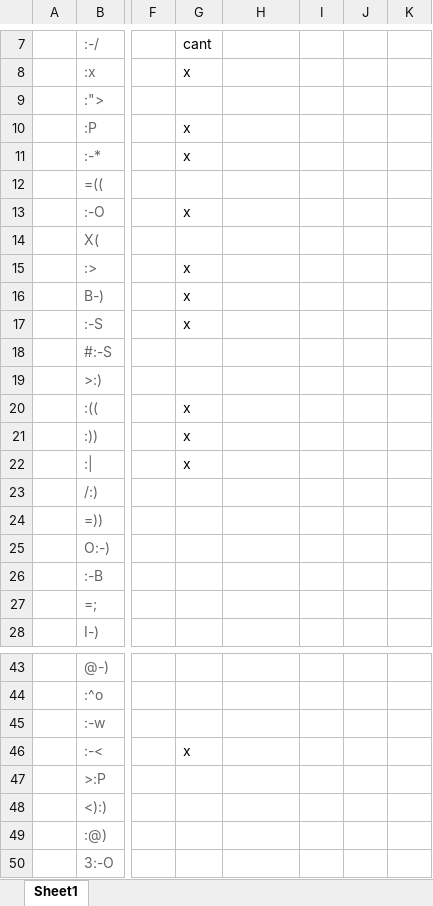
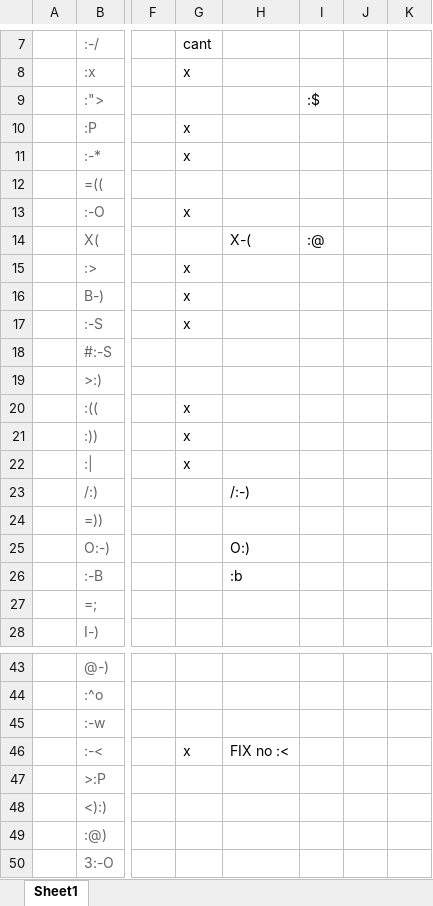
Before and after one commit to dvh312/Yahoo-emoticons-for-Facebook, an Excel workbook: emoList.xlsx, sheet Sheet1, drawn as a sheet; only a part is shown, gaps mark what is left out; values as stored, in another font and other column widths than the file's, no borders; charts and pictures not drawn; the diff names each change by its address in the sheet, - before the commit and + after, or states it on an @@ line.

```diff
--- a/emoList.xlsx (sheet Sheet1)
+++ b/emoList.xlsx (sheet Sheet1)
-I9: (empty)
+I9: :$
-H14: (empty)
+H14: X-(
-I14: (empty)
+I14: :@
-H23: (empty)
+H23: /:-)
-H25: (empty)
+H25: O:)
-H26: (empty)
+H26: :b
-H46: (empty)
+H46: FIX no :<
```
Also changed, not shown: 1 other file.
